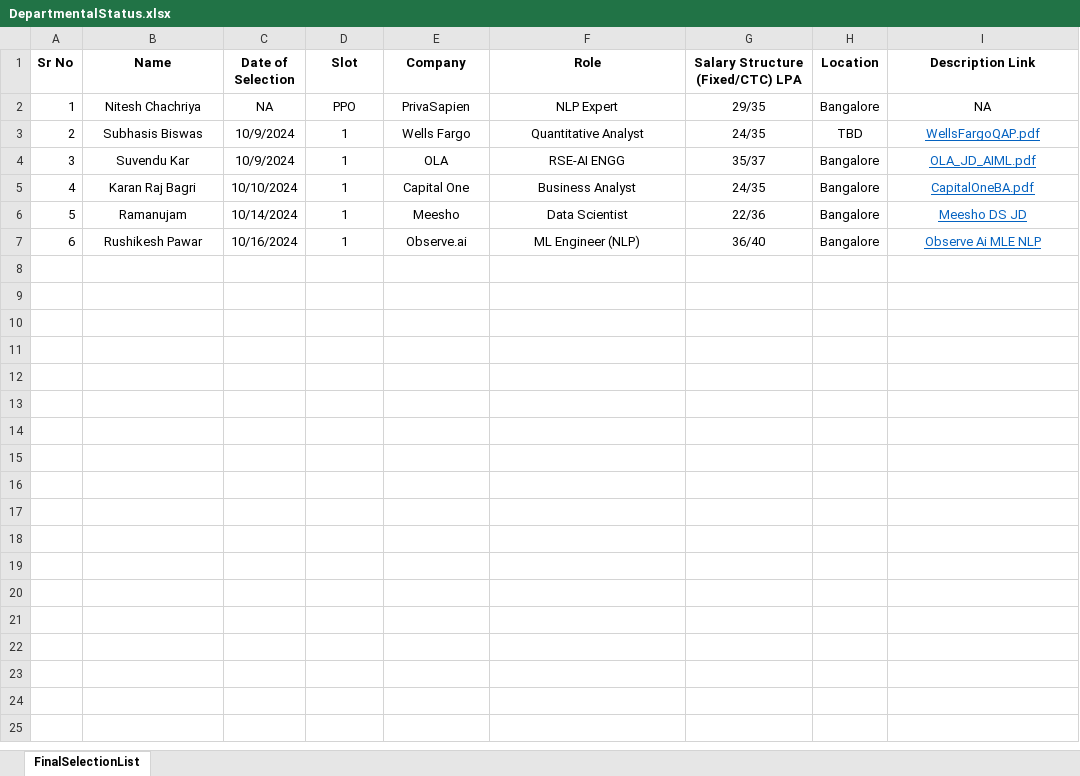
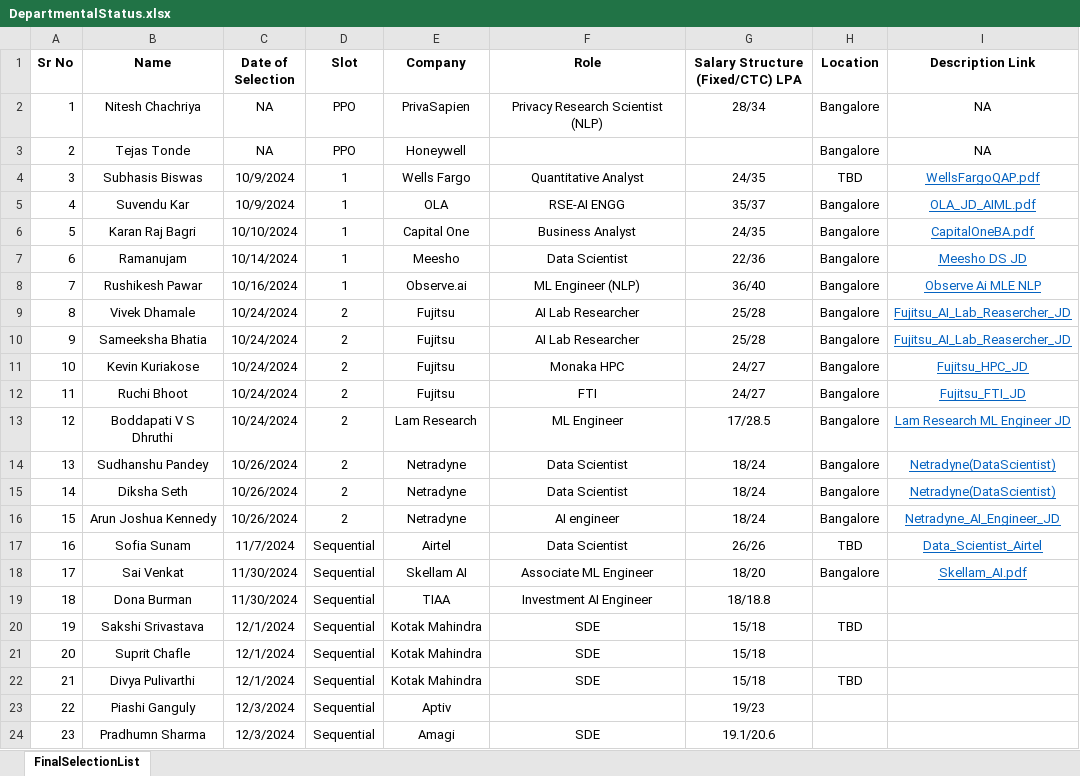
Before and after one commit to Subhasis-Biswas/PlacementExperiences, an Excel workbook: DepartmentalStatus.xlsx, sheet FinalSelectionList, drawn as a sheet; values as stored, in another font and other column widths than the file's, no borders; addresses are those after the commit; the diff names each change by its address in the sheet, - before the commit and + after, or states it on an @@ line.

```diff
--- a/DepartmentalStatus.xlsx (sheet FinalSelectionList)
+++ b/DepartmentalStatus.xlsx (sheet FinalSelectionList)
-F2 (Role): NLP Expert
+F2 (Role): Privacy Research Scientist (NLP)
-G2 (Salary Structure (Fixed/CTC) LPA): 29/35
+G2 (Salary Structure (Fixed/CTC) LPA): 28/34
+row 3: 2 | Tejas Tonde | NA | PPO | Honeywell |  |  | Bangalore | NA
@@ column A (Sr No) renumbered between rows 4 and 8 @@
+row 9: 8 | Vivek Dhamale | 10/24/2024 | 2 | Fujitsu | AI Lab Researcher | 25/28 | Bangalore | Fujitsu_AI_Lab_Reasercher_JD
+row 10: 9 | Sameeksha Bhatia | 10/24/2024 | 2 | Fujitsu | AI Lab Researcher | 25/28 | Bangalore | Fujitsu_AI_Lab_Reasercher_JD
+row 11: 10 | Kevin Kuriakose | 10/24/2024 | 2 | Fujitsu | Monaka HPC | 24/27 | Bangalore | Fujitsu_HPC_JD
+row 12: 11 | Ruchi Bhoot | 10/24/2024 | 2 | Fujitsu | FTI | 24/27 | Bangalore | Fujitsu_FTI_JD
+row 13: 12 | Boddapati V S Dhruthi | 10/24/2024 | 2 | Lam Research | ML Engineer | 17/28.5 | Bangalore | Lam Research ML Engineer JD
+row 14: 13 | Sudhanshu Pandey | 10/26/2024 | 2 | Netradyne | Data Scientist | 18/24 | Bangalore | Netradyne(DataScientist)
+row 15: 14 | Diksha Seth | 10/26/2024 | 2 | Netradyne | Data Scientist | 18/24 | Bangalore | Netradyne(DataScientist)
+row 16: 15 | Arun Joshua Kennedy | 10/26/2024 | 2 | Netradyne | AI engineer | 18/24 | Bangalore | Netradyne_AI_Engineer_JD
+row 17: 16 | Sofia Sunam | 11/7/2024 | Sequential | Airtel | Data Scientist | 26/26 | TBD | Data_Scientist_Airtel
+row 18: 17 | Sai Venkat | 11/30/2024 | Sequential | Skellam AI | Associate ML Engineer | 18/20 | Bangalore | Skellam_AI.pdf
+row 19: 18 | Dona Burman | 11/30/2024 | Sequential | TIAA | Investment AI Engineer | 18/18.8
+row 20: 19 | Sakshi Srivastava | 12/1/2024 | Sequential | Kotak Mahindra | SDE | 15/18 | TBD
+row 21: 20 | Suprit Chafle | 12/1/2024 | Sequential | Kotak Mahindra | SDE | 15/18
+row 22: 21 | Divya Pulivarthi | 12/1/2024 | Sequential | Kotak Mahindra | SDE | 15/18 | TBD
+row 23: 22 | Piashi Ganguly | 12/3/2024 | Sequential | Aptiv |  | 19/23
+row 24: 23 | Pradhumn Sharma | 12/3/2024 | Sequential | Amagi | SDE | 19.1/20.6
```
Also changed, not shown: 35 other files.
